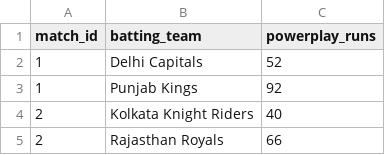
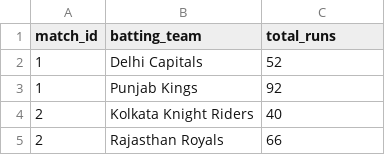
Before and after one commit to Shantanux0/IPL-Sports-Analytics-Dashboard, a CSV file: clean_data/powerplay_stats.csv, drawn as a sheet; only a part is shown.

```diff
--- a/clean_data/powerplay_stats.csv
+++ b/clean_data/powerplay_stats.csv
@@ -1,2 +1,2 @@
-match_id,batting_team,powerplay_runs
+match_id,batting_team,total_runs
 1,Delhi Capitals,52
```
Also changed, not shown: clean_data/death_overs_stats.csv.
